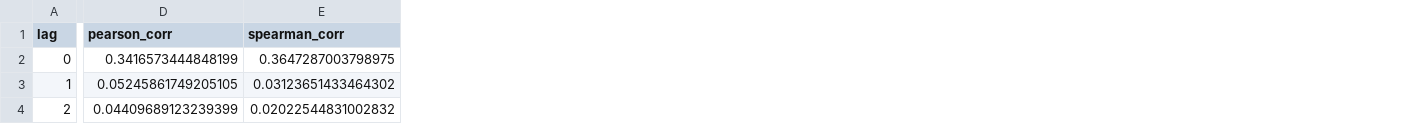
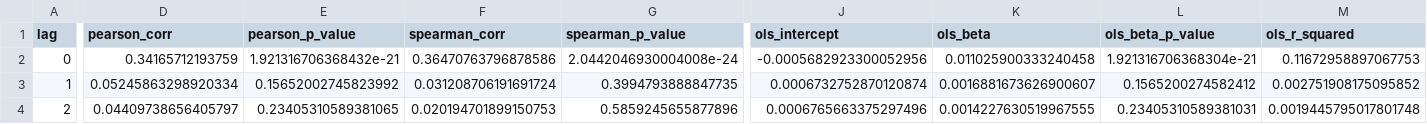
Before and after one commit to anasamri12/finbert-vs-fingpt, a CSV file: results/experiment2_finbert_run2_1023_filtered/1023_KL_finbert_run2_preds__1023_lag_metrics.csv, drawn as a sheet; only a part is shown, gaps mark what is left out; addresses are those after the commit; the diff names each change by its address in the sheet, - before the commit and + after, or states it on an @@ line.

```diff
--- a/results/experiment2_finbert_run2_1023_filtered/1023_KL_finbert_run2_preds__1023_lag_metrics.csv
+++ b/results/experiment2_finbert_run2_1023_filtered/1023_KL_finbert_run2_preds__1023_lag_metrics.csv
+column E (pearson_p_value), rows 2-4: 1.921316706368432e-21 | 0.15652002745823992 | 0.23405310589381065
+column G (spearman_p_value), rows 2-4: 2.0442046930004008e-24 | 0.3994793888847735 | 0.5859245655877896
+column J (ols_intercept), rows 2-4: -0.0005682923300052956 | 0.0006732752870120874 | 0.0006765663375297496
+column K (ols_beta), rows 2-4: 0.011025900333240458 | 0.0016881673626900607 | 0.0014227630519967555
+column L (ols_beta_p_value), rows 2-4: 1.921316706368304e-21 | 0.1565200274582412 | 0.23405310589381031
+column M (ols_r_squared), rows 2-4: 0.11672958897067753 | 0.002751908175095852 | 0.0019445795017801748
-D2 (pearson_corr): 0.3416573444848199
+D2 (pearson_corr): 0.34165712193759
-F2 (spearman_corr): 0.3647287003798975
+F2 (spearman_corr): 0.36470763796878586
-D3 (pearson_corr): 0.05245861749205105
+D3 (pearson_corr): 0.05245863298920334
-F3 (spearman_corr): 0.03123651433464302
+F3 (spearman_corr): 0.031208706191691724
-D4 (pearson_corr): 0.04409689123239399
+D4 (pearson_corr): 0.04409738656405797
-F4 (spearman_corr): 0.02022544831002832
+F4 (spearman_corr): 0.020194701899150753
```
Also changed, not shown: results/experiment2_finbert_run2_1023_filtered/experiment2_metrics.csv, results/experiment2_finbert_run2_1066_filtered/experiment2_metrics.csv, 45 other files.
